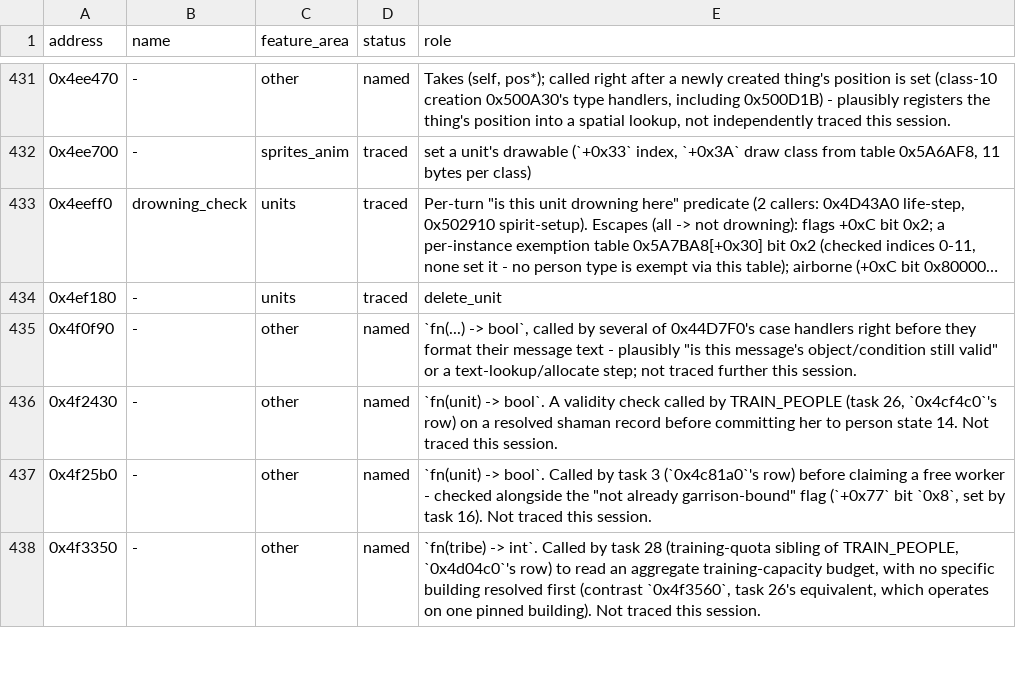
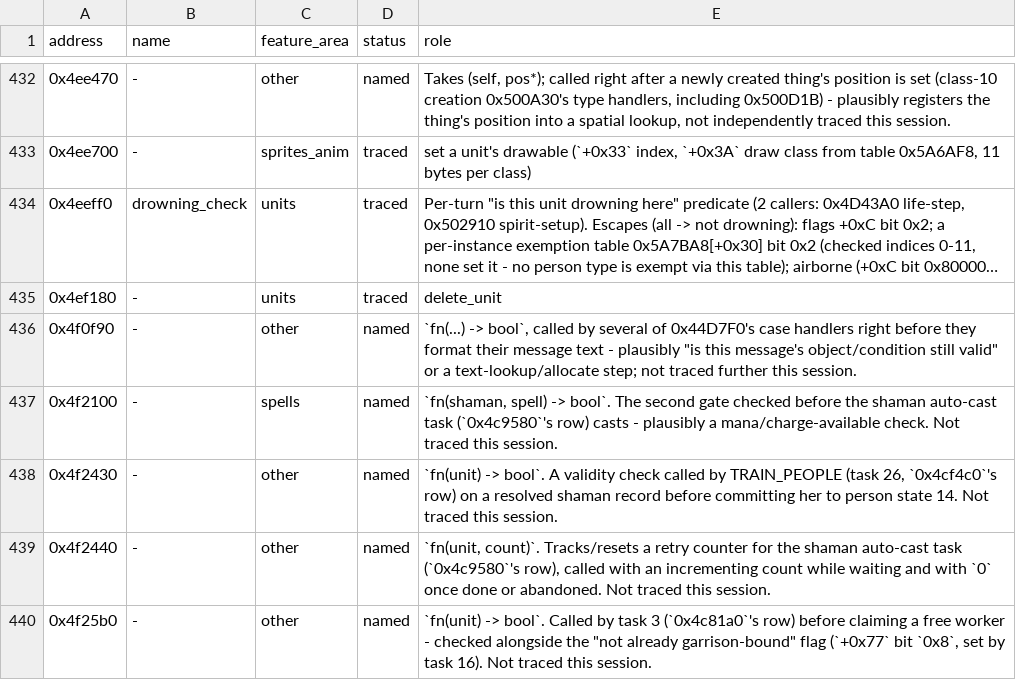
Before and after one commit to ragusa87/pop3-rev, a TSV file: docs/functions.tsv, drawn as a sheet; only a part is shown, gaps mark what is left out; the shorter side is filled out with more unchanged rows; long unchanged cells end in …; the diff covers the shown part only.

```diff
--- a/docs/functions.tsv
+++ b/docs/functions.tsv
@@ -435,3 +436,5 @@ address	name	feature_area	status	role
 0x4f0f90	-	other	named	`fn(...) -> bool`, called by several of 0x44D7F0's case handlers right before they format their message text - plausibly "is this message's object/condition still valid" or a text-lookup/allocate step; not traced further this session.
+0x4f2100	-	spells	named	`fn(shaman, spell) -> bool`. The second gate checked before the shaman auto-cast task (`0x4c9580`'s row) casts - plausibly a mana/charge-available check. Not traced this session.
 0x4f2430	-	other	named	`fn(unit) -> bool`. A validity check called by TRAIN_PEOPLE (task 26, `0x4cf4c0`'s row) on a resolved shaman record before committing her to person state 14. Not traced this session.
+0x4f2440	-	other	named	`fn(unit, count)`. Tracks/resets a retry counter for the shaman auto-cast task (`0x4c9580`'s row), called with an incrementing count while waiting and with `0` once done or abandoned. Not traced this session.
 0x4f25b0	-	other	named	`fn(unit) -> bool`. Called by task 3 (`0x4c81a0`'s row) before claiming a free worker - checked alongside the "not already garrison-bound" flag (`+0x77` bit `0x8`, set by task 16). Not traced this session.
```
Also changed, not shown: 3 added rows and 2 edited cells elsewhere in this file.
